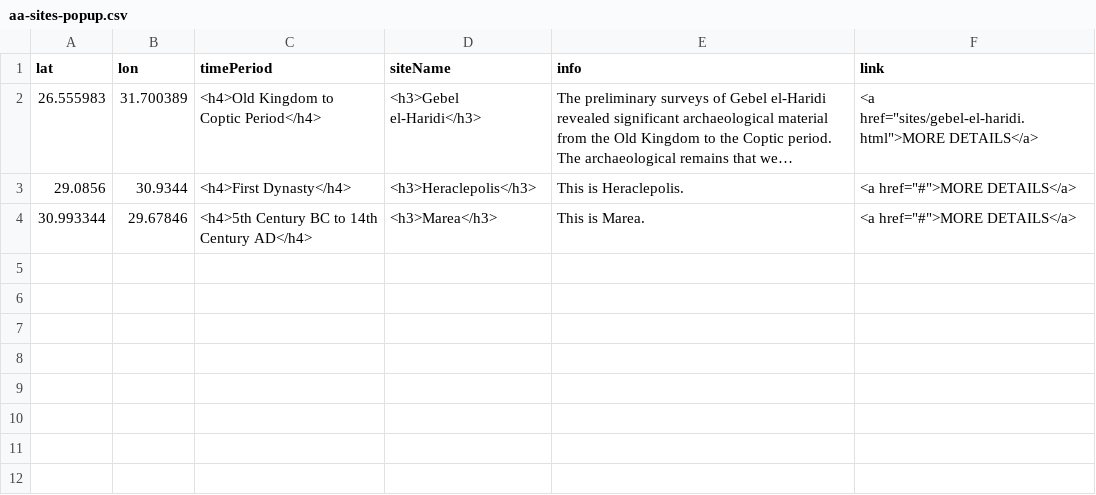
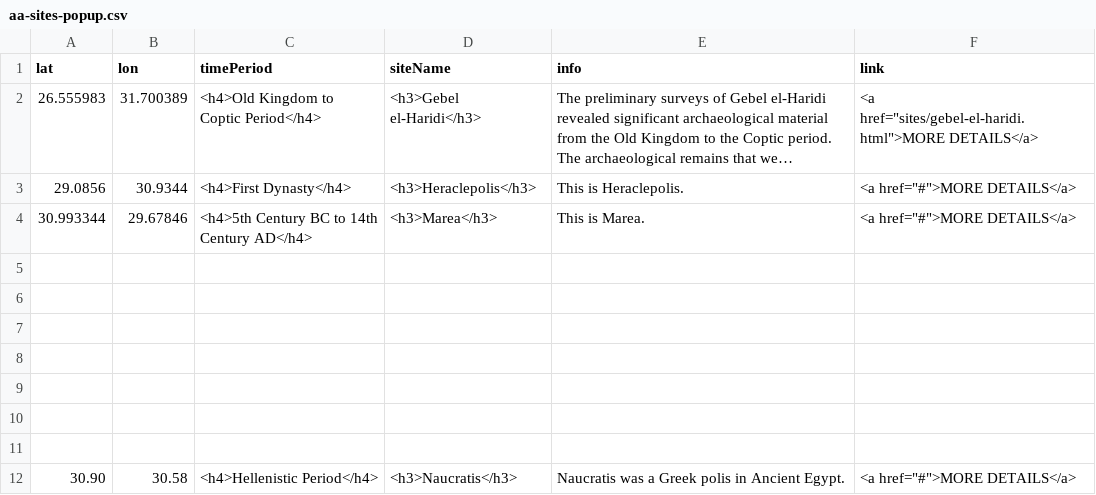
Before and after one commit to msu-anthropology/daea-fs14, a CSV file: sites/aa-sites-popup.csv, drawn as a sheet; long unchanged cells end in ….

Commit message:
Add Naucratis

```diff
--- a/sites/aa-sites-popup.csv
+++ b/sites/aa-sites-popup.csv
@@ -4 +4,9 @@ lat,lon,timePeriod,siteName,info,link
 30.993344,29.67846,<h4>5th Century BC to 14th Century AD</h4>,<h3>Marea</h3>,"This is Marea.",<a href="#">MORE DETAILS</a>
+
+
+
+
+
+
+
+30.90,30.58,<h4>Hellenistic Period</h4>,<h3>Naucratis</h3>,"Naucratis was a Greek polis in Ancient Egypt.",<a href="#">MORE DETAILS</a>
```
